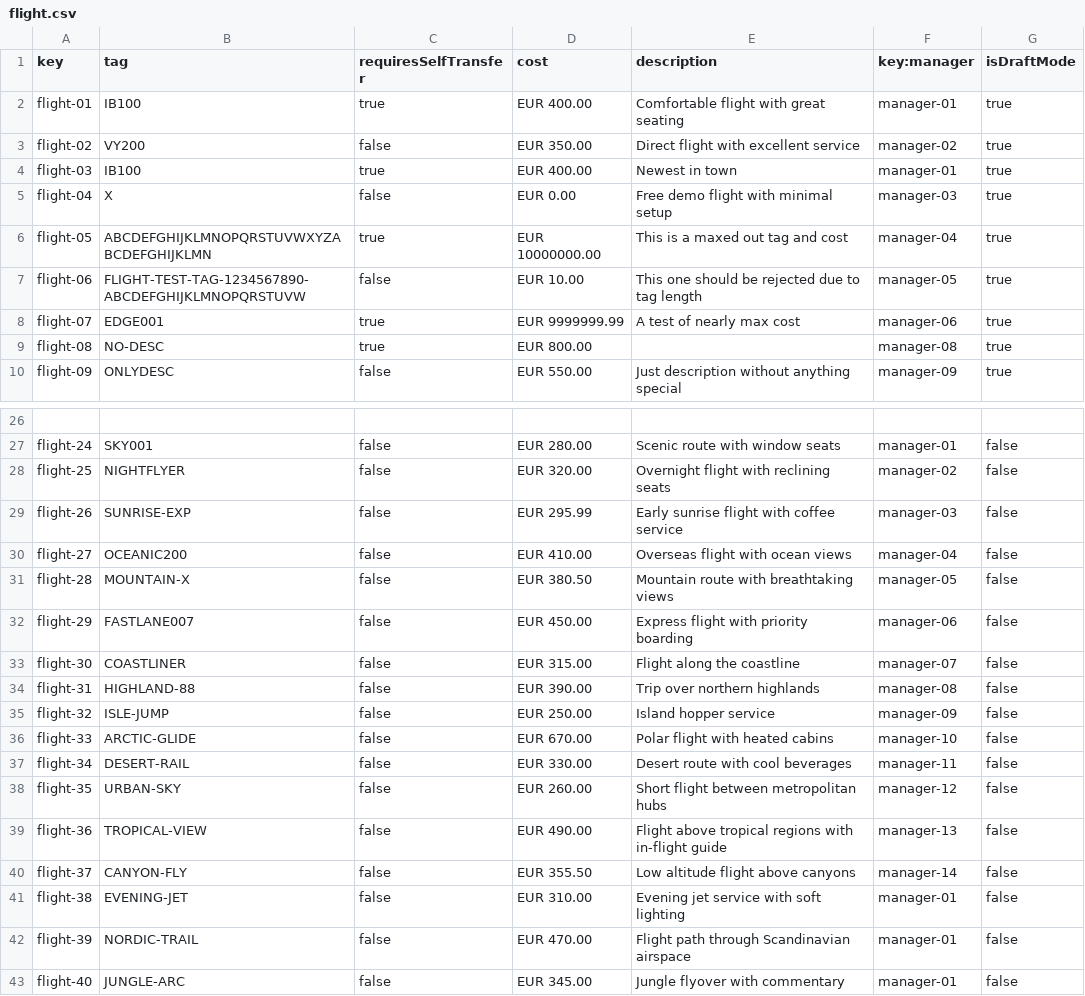
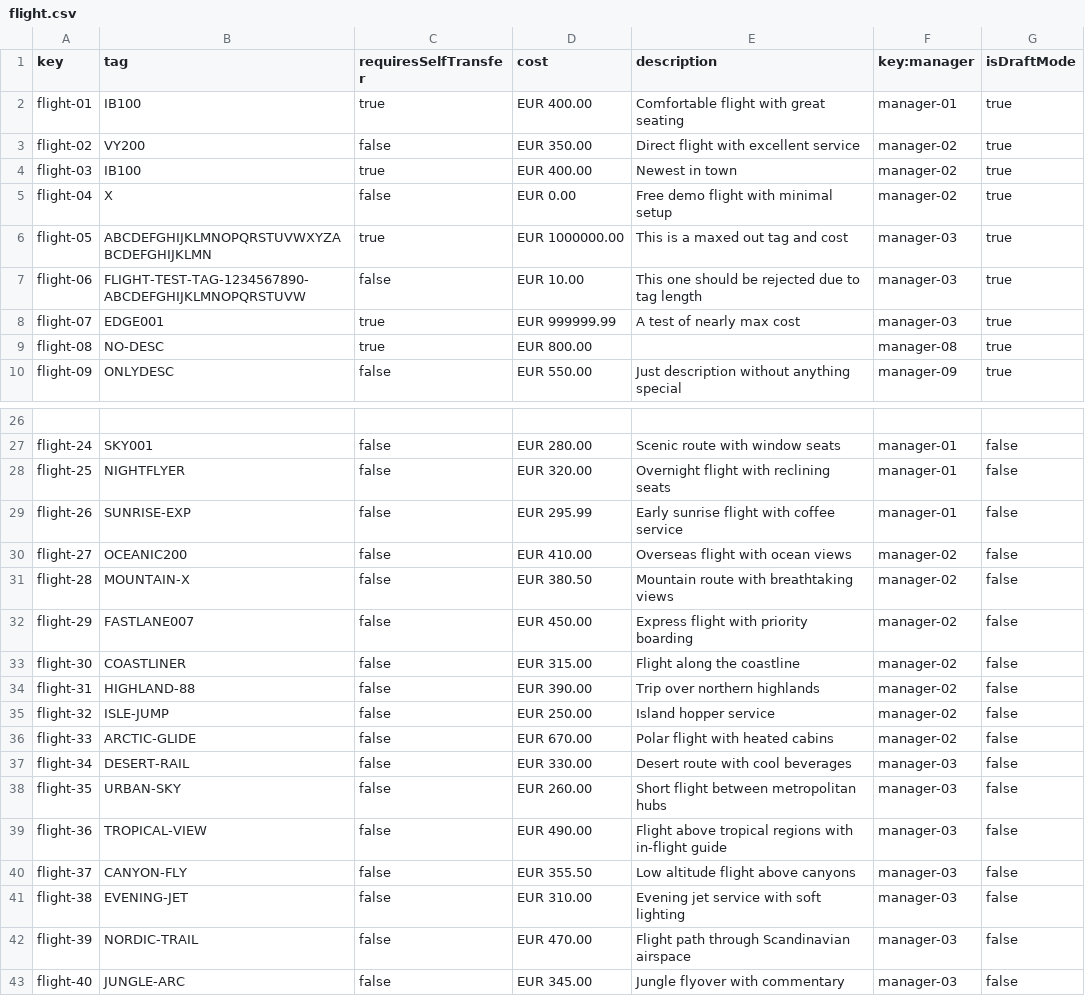
Before and after one commit to javpalgon/Acme-ANS-C2, a CSV file: src/main/resources/WEB-INF/data/sample/flight.csv, drawn as a sheet; only a part is shown, gaps mark what is left out; the diff covers the shown part only; the diff names each change by its address in the sheet, - before the commit and + after, or states it on an @@ line.

```diff
--- a/src/main/resources/WEB-INF/data/sample/flight.csv
+++ b/src/main/resources/WEB-INF/data/sample/flight.csv
-F4 (key:manager): manager-01
+F4 (key:manager): manager-02
-F5 (key:manager): manager-03
+F5 (key:manager): manager-02
-D6 (cost): EUR 10000000.00
+D6 (cost): EUR 1000000.00
-F6 (key:manager): manager-04
+F6 (key:manager): manager-03
-F7 (key:manager): manager-05
+F7 (key:manager): manager-03
-D8 (cost): EUR 9999999.99
+D8 (cost): EUR 999999.99
-F8 (key:manager): manager-06
+F8 (key:manager): manager-03
-F28 (key:manager): manager-02
+F28 (key:manager): manager-01
-F29 (key:manager): manager-03
+F29 (key:manager): manager-01
-F30 (key:manager): manager-04
+F30 (key:manager): manager-02
-F31 (key:manager): manager-05
+F31 (key:manager): manager-02
-F32 (key:manager): manager-06
+F32 (key:manager): manager-02
-F33 (key:manager): manager-07
+F33 (key:manager): manager-02
-F34 (key:manager): manager-08
+F34 (key:manager): manager-02
-F35 (key:manager): manager-09
+F35 (key:manager): manager-02
-F36 (key:manager): manager-10
+F36 (key:manager): manager-02
-F37 (key:manager): manager-11
+F37 (key:manager): manager-03
-F38 (key:manager): manager-12
+F38 (key:manager): manager-03
-F39 (key:manager): manager-13
+F39 (key:manager): manager-03
-F40 (key:manager): manager-14
+F40 (key:manager): manager-03
-F41:F43 (key:manager): manager-01
+F41:F43 (key:manager): manager-03
```
Also changed, not shown: 1 edited cell elsewhere in this file, src/main/resources/WEB-INF/data/sample/activityLog.csv, src/main/resources/WEB-INF/data/sample/aircraft.csv, 11 other files.
